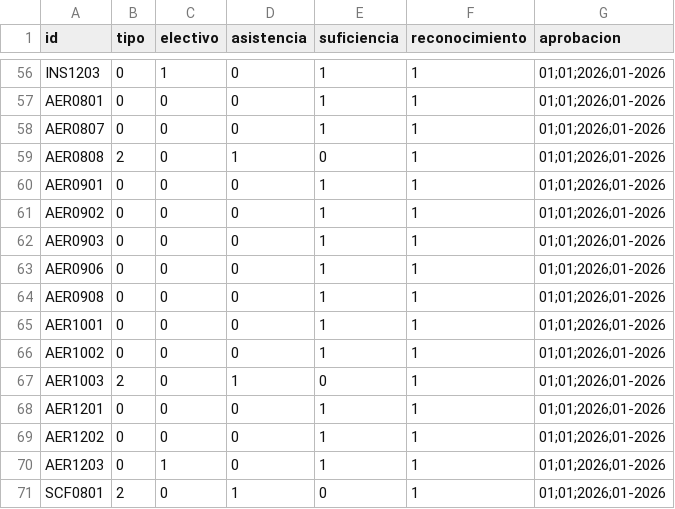
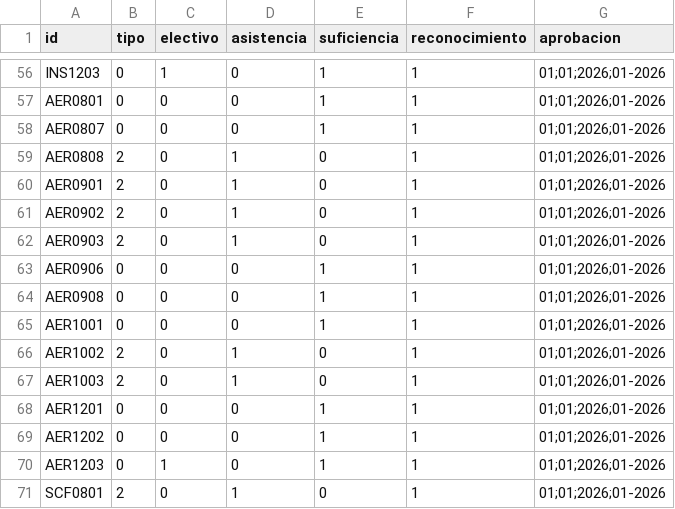
Before and after one commit to EIEM-TEC/CLIE, a CSV file: cursos/cursos_detalles.csv, drawn as a sheet; only a part is shown, gaps mark what is left out.

```diff
--- a/cursos/cursos_detalles.csv
+++ b/cursos/cursos_detalles.csv
@@ -59,5 +59,5 @@ AER0807,0,0,0,1,1,01;01;2026;01-2026
 AER0808,2,0,1,0,1,01;01;2026;01-2026
-AER0901,0,0,0,1,1,01;01;2026;01-2026
-AER0902,0,0,0,1,1,01;01;2026;01-2026
-AER0903,0,0,0,1,1,01;01;2026;01-2026
+AER0901,2,0,1,0,1,01;01;2026;01-2026
+AER0902,2,0,1,0,1,01;01;2026;01-2026
+AER0903,2,0,1,0,1,01;01;2026;01-2026
 AER0906,0,0,0,1,1,01;01;2026;01-2026
@@ -65,3 +65,3 @@ AER0908,0,0,0,1,1,01;01;2026;01-2026
 AER1001,0,0,0,1,1,01;01;2026;01-2026
-AER1002,0,0,0,1,1,01;01;2026;01-2026
+AER1002,2,0,1,0,1,01;01;2026;01-2026
 AER1003,2,0,1,0,1,01;01;2026;01-2026
```
Also changed, not shown: 32 other files.
